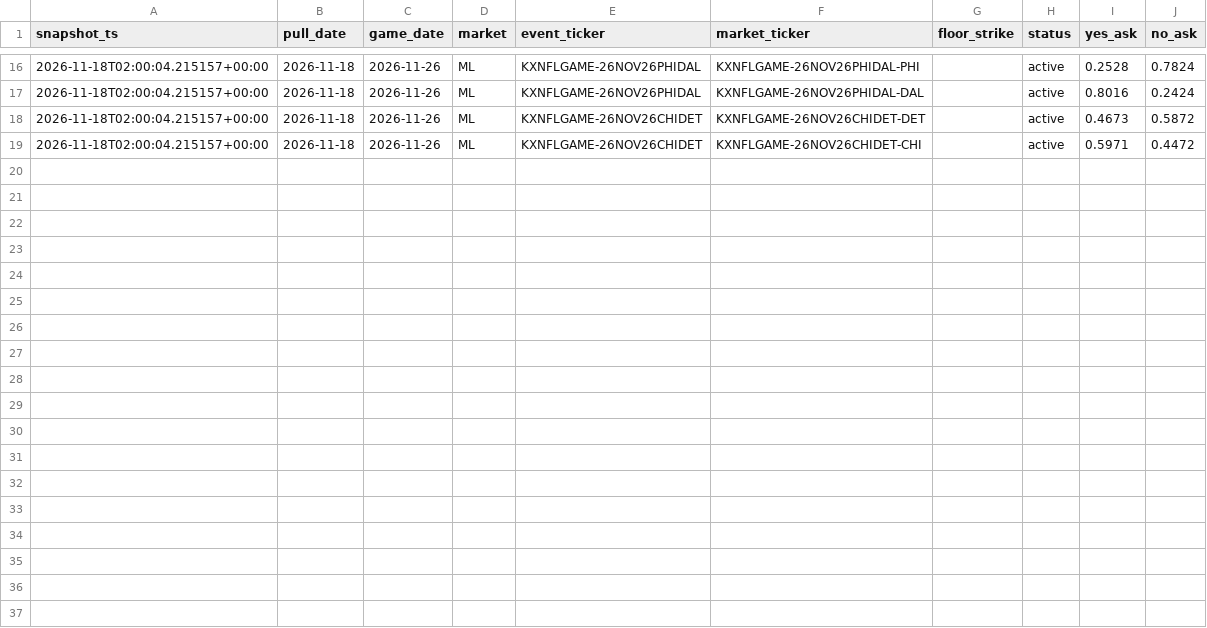
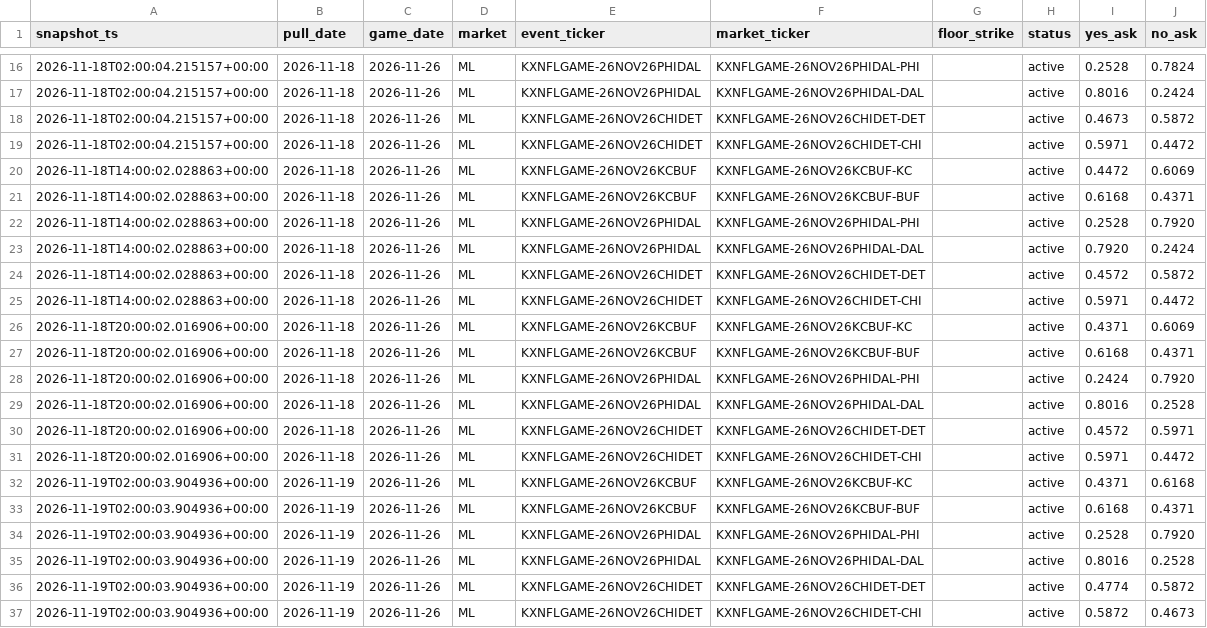
Before and after one commit to camwood33/nfl-model, a CSV file: data/raw/kalshi_lines_2026-11-26.csv, drawn as a sheet; only a part is shown, gaps mark what is left out; the diff names each change by its address in the sheet, - before the commit and + after, or states it on an @@ line.

Commit message:
Nightly data sync: 2026-11-19

```diff
--- a/data/raw/kalshi_lines_2026-11-26.csv
+++ b/data/raw/kalshi_lines_2026-11-26.csv
+row 20: 2026-11-18T14:00:02.028863+00:00 | 2026-11-18 | 2026-11-26 | ML | KXNFLGAME-26NOV26KCBUF | KXNFLGAME-26NOV26KCBUF-KC |  | active | 0.4472 | 0.6069
+row 21: 2026-11-18T14:00:02.028863+00:00 | 2026-11-18 | 2026-11-26 | ML | KXNFLGAME-26NOV26KCBUF | KXNFLGAME-26NOV26KCBUF-BUF |  | active | 0.6168 | 0.4371
+row 22: 2026-11-18T14:00:02.028863+00:00 | 2026-11-18 | 2026-11-26 | ML | KXNFLGAME-26NOV26PHIDAL | KXNFLGAME-26NOV26PHIDAL-PHI |  | active | 0.2528 | 0.7920
+row 23: 2026-11-18T14:00:02.028863+00:00 | 2026-11-18 | 2026-11-26 | ML | KXNFLGAME-26NOV26PHIDAL | KXNFLGAME-26NOV26PHIDAL-DAL |  | active | 0.7920 | 0.2424
+row 24: 2026-11-18T14:00:02.028863+00:00 | 2026-11-18 | 2026-11-26 | ML | KXNFLGAME-26NOV26CHIDET | KXNFLGAME-26NOV26CHIDET-DET |  | active | 0.4572 | 0.5872
+row 25: 2026-11-18T14:00:02.028863+00:00 | 2026-11-18 | 2026-11-26 | ML | KXNFLGAME-26NOV26CHIDET | KXNFLGAME-26NOV26CHIDET-CHI |  | active | 0.5971 | 0.4472
+row 26: 2026-11-18T20:00:02.016906+00:00 | 2026-11-18 | 2026-11-26 | ML | KXNFLGAME-26NOV26KCBUF | KXNFLGAME-26NOV26KCBUF-KC |  | active | 0.4371 | 0.6069
+row 27: 2026-11-18T20:00:02.016906+00:00 | 2026-11-18 | 2026-11-26 | ML | KXNFLGAME-26NOV26KCBUF | KXNFLGAME-26NOV26KCBUF-BUF |  | active | 0.6168 | 0.4371
+row 28: 2026-11-18T20:00:02.016906+00:00 | 2026-11-18 | 2026-11-26 | ML | KXNFLGAME-26NOV26PHIDAL | KXNFLGAME-26NOV26PHIDAL-PHI |  | active | 0.2424 | 0.7920
+row 29: 2026-11-18T20:00:02.016906+00:00 | 2026-11-18 | 2026-11-26 | ML | KXNFLGAME-26NOV26PHIDAL | KXNFLGAME-26NOV26PHIDAL-DAL |  | active | 0.8016 | 0.2528
+row 30: 2026-11-18T20:00:02.016906+00:00 | 2026-11-18 | 2026-11-26 | ML | KXNFLGAME-26NOV26CHIDET | KXNFLGAME-26NOV26CHIDET-DET |  | active | 0.4572 | 0.5971
+row 31: 2026-11-18T20:00:02.016906+00:00 | 2026-11-18 | 2026-11-26 | ML | KXNFLGAME-26NOV26CHIDET | KXNFLGAME-26NOV26CHIDET-CHI |  | active | 0.5971 | 0.4472
+row 32: 2026-11-19T02:00:03.904936+00:00 | 2026-11-19 | 2026-11-26 | ML | KXNFLGAME-26NOV26KCBUF | KXNFLGAME-26NOV26KCBUF-KC |  | active | 0.4371 | 0.6168
+row 33: 2026-11-19T02:00:03.904936+00:00 | 2026-11-19 | 2026-11-26 | ML | KXNFLGAME-26NOV26KCBUF | KXNFLGAME-26NOV26KCBUF-BUF |  | active | 0.6168 | 0.4371
+row 34: 2026-11-19T02:00:03.904936+00:00 | 2026-11-19 | 2026-11-26 | ML | KXNFLGAME-26NOV26PHIDAL | KXNFLGAME-26NOV26PHIDAL-PHI |  | active | 0.2528 | 0.7920
+row 35: 2026-11-19T02:00:03.904936+00:00 | 2026-11-19 | 2026-11-26 | ML | KXNFLGAME-26NOV26PHIDAL | KXNFLGAME-26NOV26PHIDAL-DAL |  | active | 0.8016 | 0.2528
+row 36: 2026-11-19T02:00:03.904936+00:00 | 2026-11-19 | 2026-11-26 | ML | KXNFLGAME-26NOV26CHIDET | KXNFLGAME-26NOV26CHIDET-DET |  | active | 0.4774 | 0.5872
+row 37: 2026-11-19T02:00:03.904936+00:00 | 2026-11-19 | 2026-11-26 | ML | KXNFLGAME-26NOV26CHIDET | KXNFLGAME-26NOV26CHIDET-CHI |  | active | 0.5872 | 0.4673
```
Also changed, not shown: data/raw/kalshi_lines_2026-11-25.csv, data/raw/kalshi_lines_2026-11-27.csv, 5 other files.
